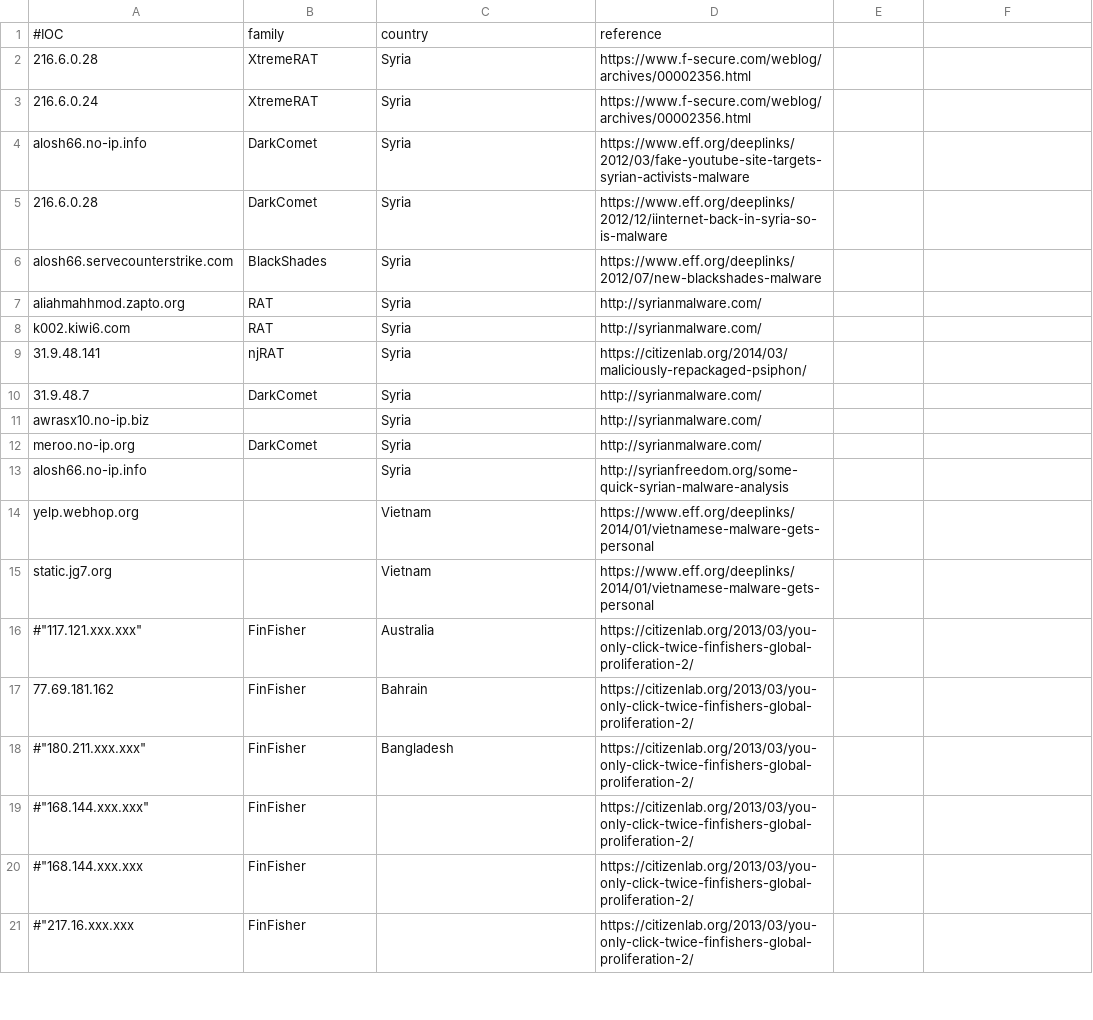
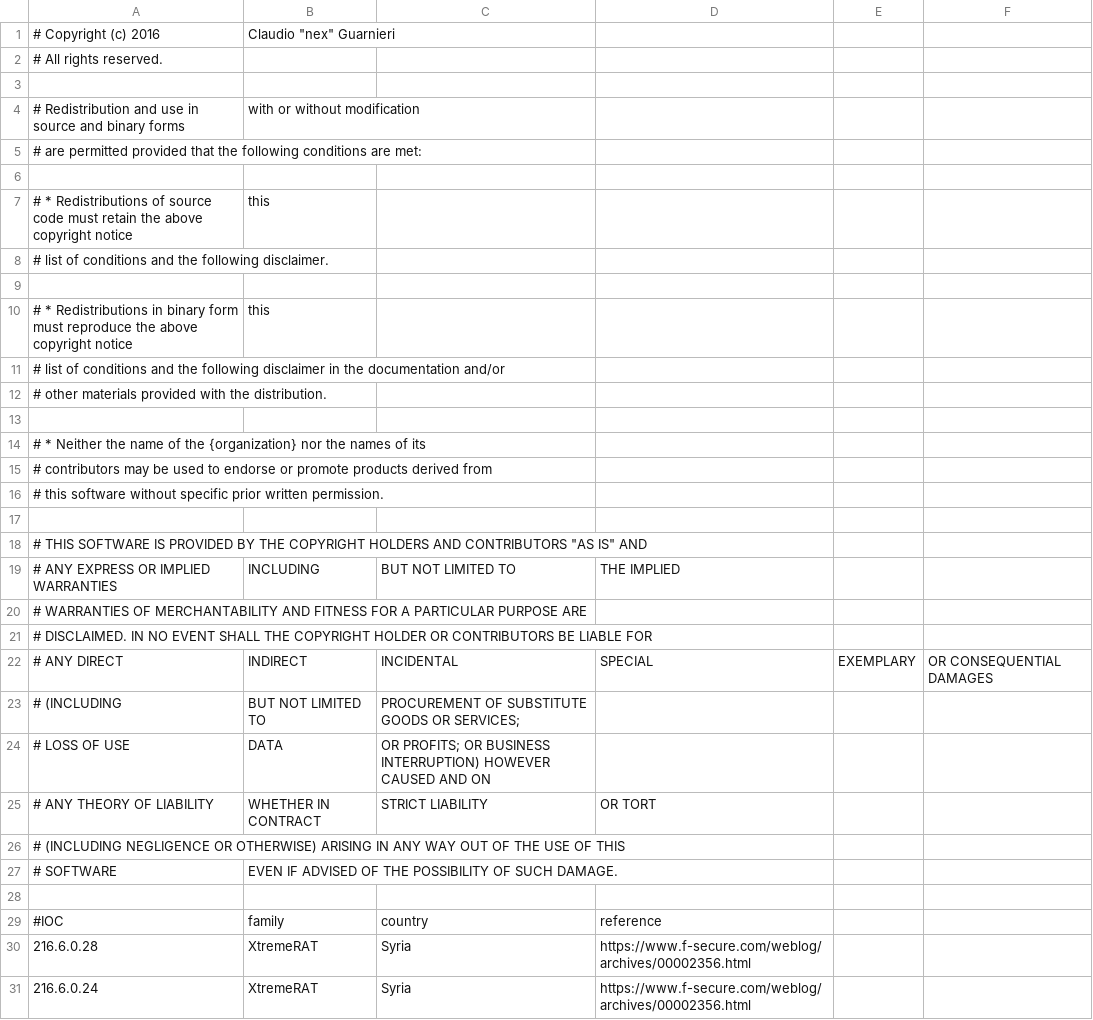
Before and after one commit to botherder/targetedthreats, a CSV file: targetedthreats.csv, drawn as a sheet; only a part is shown; the shorter side is filled out with more unchanged rows; the diff names each change by its address in the sheet, - before the commit and + after, or states it on an @@ line.

```diff
--- a/targetedthreats.csv
+++ b/targetedthreats.csv
+row 1: # Copyright (c) 2016 | Claudio "nex" Guarnieri
+row 2: # All rights reserved.
+row 3: (empty)
+row 4: # Redistribution and use in source and binary forms | with or without modification
+row 5: # are permitted provided that the following conditions are met:
+row 6: (empty)
+row 7: # * Redistributions of source code must retain the above copyright notice | this
+row 8: # list of conditions and the following disclaimer.
+row 9: (empty)
+row 10: # * Redistributions in binary form must reproduce the above copyright notice | this
+row 11: # list of conditions and the following disclaimer in the documentation and/or
+row 12: # other materials provided with the distribution.
+row 13: (empty)
+row 14: # * Neither the name of the {organization} nor the names of its
+row 15: # contributors may be used to endorse or promote products derived from
+row 16: # this software without specific prior written permission.
+row 17: (empty)
+row 18: # THIS SOFTWARE IS PROVIDED BY THE COPYRIGHT HOLDERS AND CONTRIBUTORS "AS IS" AND
+row 19: # ANY EXPRESS OR IMPLIED WARRANTIES | INCLUDING | BUT NOT LIMITED TO | THE IMPLIED
+row 20: # WARRANTIES OF MERCHANTABILITY AND FITNESS FOR A PARTICULAR PURPOSE ARE
+row 21: # DISCLAIMED. IN NO EVENT SHALL THE COPYRIGHT HOLDER OR CONTRIBUTORS BE LIABLE FOR
+row 22: # ANY DIRECT | INDIRECT | INCIDENTAL | SPECIAL | EXEMPLARY | OR CONSEQUENTIAL DAMAGES
+row 23: # (INCLUDING | BUT NOT LIMITED TO | PROCUREMENT OF SUBSTITUTE GOODS OR SERVICES;
+row 24: # LOSS OF USE | DATA | OR PROFITS; OR BUSINESS INTERRUPTION) HOWEVER CAUSED AND ON
+row 25: # ANY THEORY OF LIABILITY | WHETHER IN CONTRACT | STRICT LIABILITY | OR TORT
+row 26: # (INCLUDING NEGLIGENCE OR OTHERWISE) ARISING IN ANY WAY OUT OF THE USE OF THIS
+row 27: # SOFTWARE | EVEN IF ADVISED OF THE POSSIBILITY OF SUCH DAMAGE.
+row 28: (empty)
```
Also changed, not shown: 2 other files.
